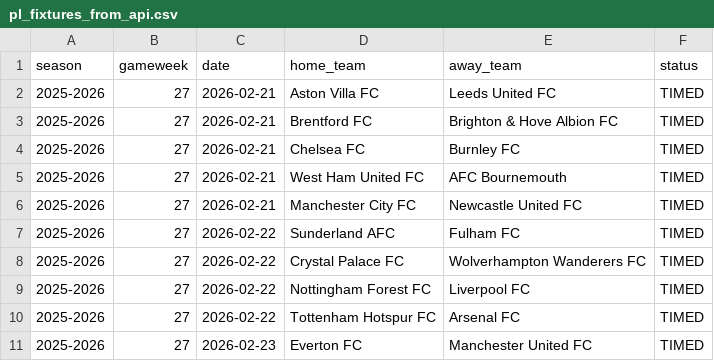
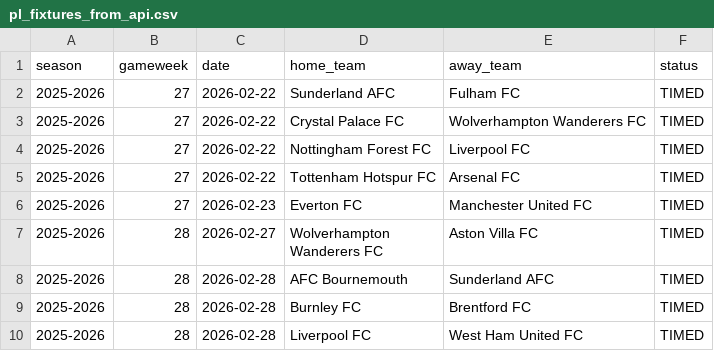
Before and after one commit to SugarAung/premier-league-predictor, a CSV file: data/live/pl_fixtures_from_api.csv, drawn as a sheet; only a part is shown; the shorter side is filled out with more unchanged rows; the diff names each change by its address in the sheet, - before the commit and + after, or states it on an @@ line.

```diff
--- a/data/live/pl_fixtures_from_api.csv
+++ b/data/live/pl_fixtures_from_api.csv
-row 2: 2025-2026 | 27 | 2026-02-21 | Aston Villa FC | Leeds United FC | TIMED
-row 3: 2025-2026 | 27 | 2026-02-21 | Brentford FC | Brighton & Hove Albion FC | TIMED
-row 4: 2025-2026 | 27 | 2026-02-21 | Chelsea FC | Burnley FC | TIMED
-row 5: 2025-2026 | 27 | 2026-02-21 | West Ham United FC | AFC Bournemouth | TIMED
-row 6: 2025-2026 | 27 | 2026-02-21 | Manchester City FC | Newcastle United FC | TIMED
```
Also changed, not shown: data/live/live_predictions_history.csv, data/live/pl_results_from_api.csv.
